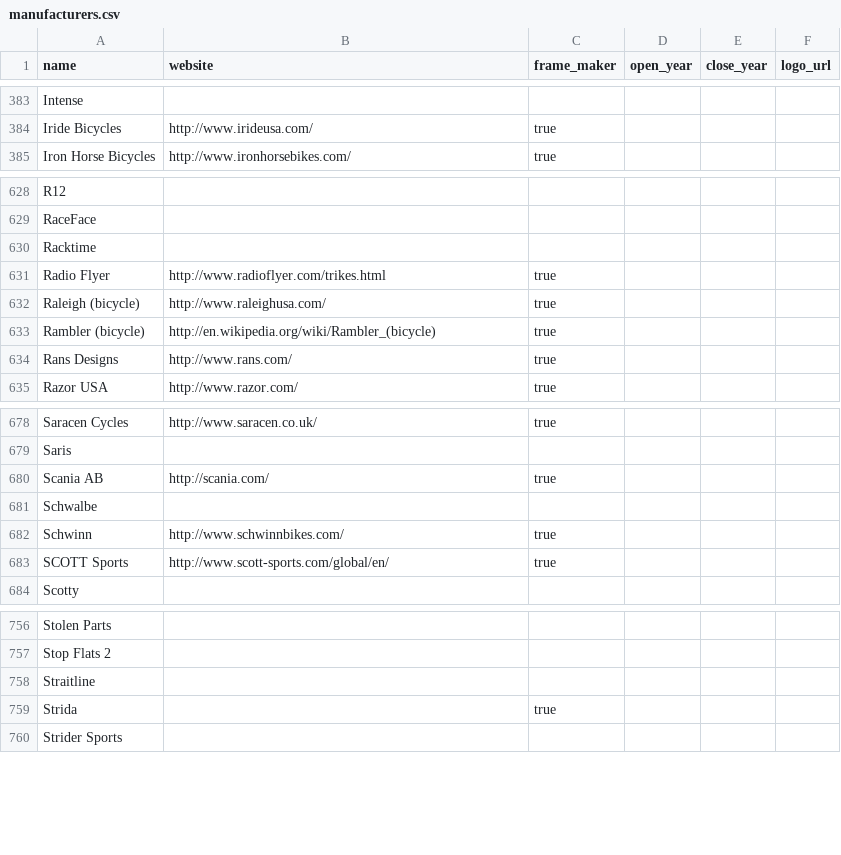
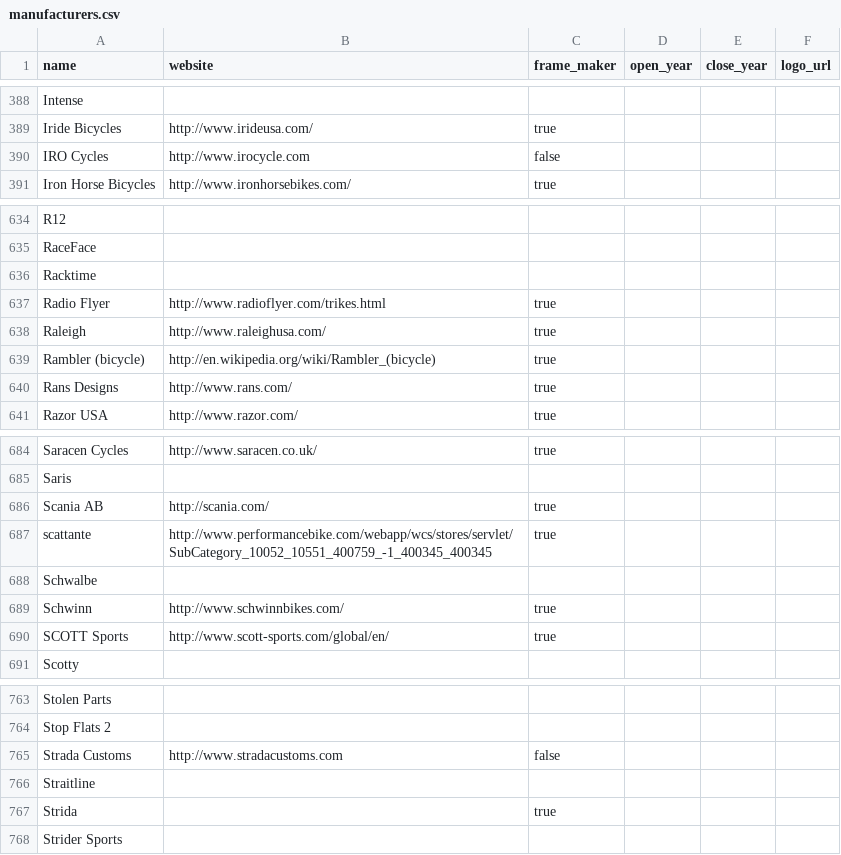
Before and after one commit to bikeindex/resources, a CSV file: manufacturers.csv, drawn as a sheet; only a part is shown, gaps mark what is left out; the diff covers the shown part only.

Commit message:
Addeda few new manufacturers

```diff
--- a/manufacturers.csv
+++ b/manufacturers.csv
@@ -384,2 +389,3 @@ Intense, , , , ,
 Iride Bicycles, http://www.irideusa.com/, true, , ,
+IRO Cycles, http://www.irocycle.com, false, , ,
 Iron Horse Bicycles, http://www.ironhorsebikes.com/, true, , ,
@@ -631,3 +637,3 @@ Racktime, , , , ,
 Radio Flyer, http://www.radioflyer.com/trikes.html, true, , ,
-Raleigh (bicycle), http://www.raleighusa.com/, true, , ,
+Raleigh, http://www.raleighusa.com/, true, , ,
 Rambler (bicycle), http://en.wikipedia.org/wiki/Rambler_(bicycle), true, , ,
@@ -680,2 +686,3 @@ Saris, , , , ,
 Scania AB, http://scania.com/, true, , ,
+scattante, http://www.performancebike.com/webapp/wcs/stores/servlet/SubCategory_10052_10551_400759_-1_400345_400345, true, , ,
 Schwalbe, , , , ,
@@ -757,2 +764,3 @@ Stolen Parts, , , , ,
 Stop Flats 2, , , , ,
+Strada Customs, http://www.stradacustoms.com, false, , ,
 Straitline, , , , ,
```
Also changed, not shown: 5 added rows elsewhere in this file.
